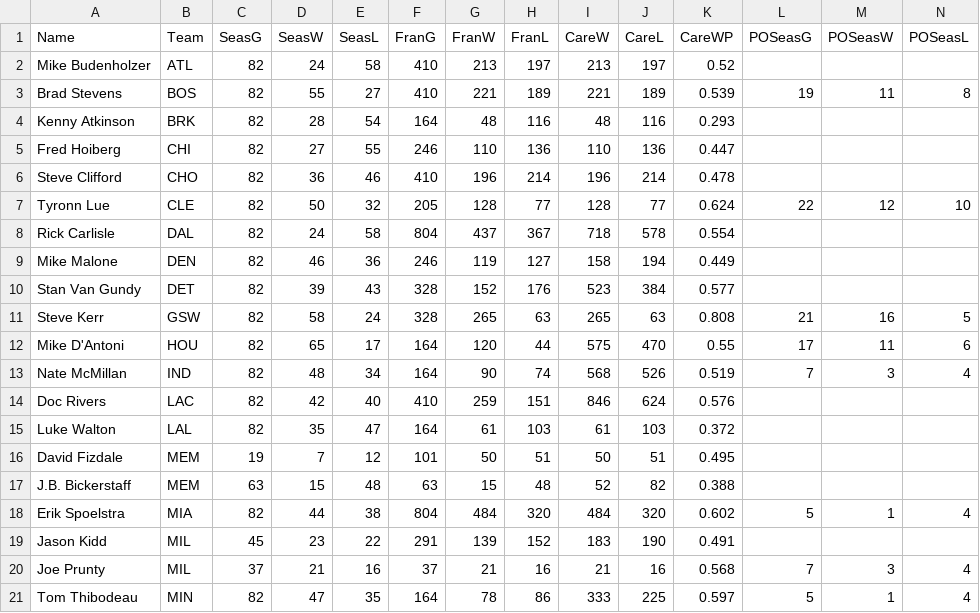
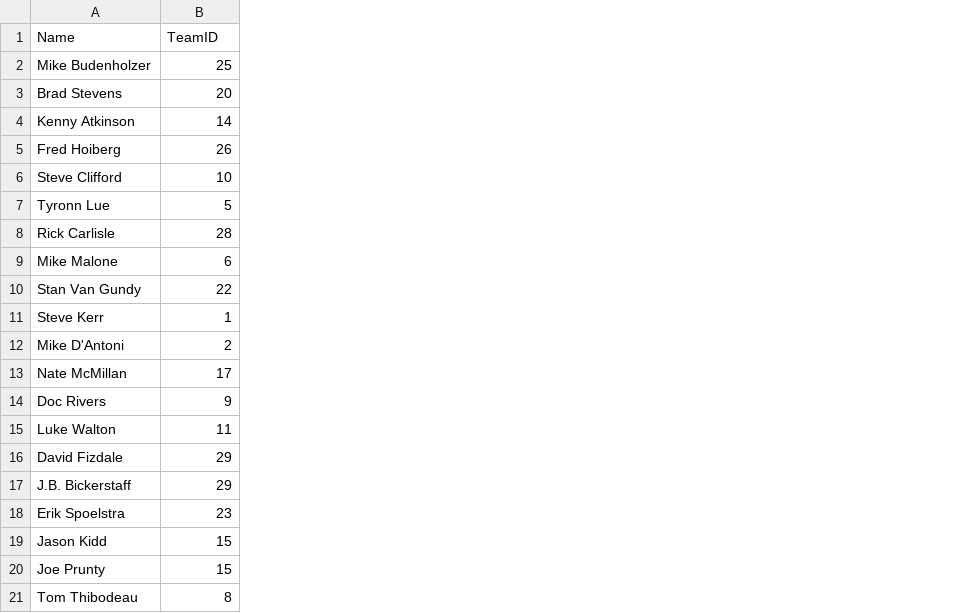
Before and after one commit to DentonPaul/NBA_Lookup, a CSV file: app/static/files/Coaches.csv, drawn as a sheet; only a part is shown; removed rows and columns are numbered as before the commit, all else as after; the diff covers the shown part only; the diff names each change by its address in the sheet, - before the commit and + after, or states it on an @@ line.

```diff
--- a/app/static/files/Coaches.csv
+++ b/app/static/files/Coaches.csv
-column B (Team), rows 2-21: ATL | BOS | BRK | CHI | CHO | CLE | DAL | DEN | DET | GSW | HOU | IND | LAC | LAL | MEM | MEM | MIA | MIL | MIL | MIN
-column C (SeasG), rows 2-21: 82 | 82 | 82 | 82 | 82 | 82 | 82 | 82 | 82 | 82 | 82 | 82 | 82 | 82 | 19 | 63 | 82 | 45 | 37 | 82
-column D (SeasW), rows 2-21: 24 | 55 | 28 | 27 | 36 | 50 | 24 | 46 | 39 | 58 | 65 | 48 | 42 | 35 | 7 | 15 | 44 | 23 | 21 | 47
-column E (SeasL), rows 2-21: 58 | 27 | 54 | 55 | 46 | 32 | 58 | 36 | 43 | 24 | 17 | 34 | 40 | 47 | 12 | 48 | 38 | 22 | 16 | 35
-column F (FranG), rows 2-21: 410 | 410 | 164 | 246 | 410 | 205 | 804 | 246 | 328 | 328 | 164 | 164 | 410 | 164 | 101 | 63 | 804 | 291 | 37 | 164
-column G (FranW), rows 2-21: 213 | 221 | 48 | 110 | 196 | 128 | 437 | 119 | 152 | 265 | 120 | 90 | 259 | 61 | 50 | 15 | 484 | 139 | 21 | 78
-column H (FranL), rows 2-21: 197 | 189 | 116 | 136 | 214 | 77 | 367 | 127 | 176 | 63 | 44 | 74 | 151 | 103 | 51 | 48 | 320 | 152 | 16 | 86
-column I (CareW), rows 2-21: 213 | 221 | 48 | 110 | 196 | 128 | 718 | 158 | 523 | 265 | 575 | 568 | 846 | 61 | 50 | 52 | 484 | 183 | 21 | 333
-column J (CareL), rows 2-21: 197 | 189 | 116 | 136 | 214 | 77 | 578 | 194 | 384 | 63 | 470 | 526 | 624 | 103 | 51 | 82 | 320 | 190 | 16 | 225
-column K (CareWP), rows 2-21: 0.52 | 0.539 | 0.293 | 0.447 | 0.478 | 0.624 | 0.554 | 0.449 | 0.577 | 0.808 | 0.55 | 0.519 | 0.576 | 0.372 | 0.495 | 0.388 | 0.602 | 0.491 | 0.568 | 0.597
-column M (POSeasW), rows 3-21: 11 |  |  |  | 12 |  |  |  | 16 | 11 | 3 |  |  |  |  | 1 |  | 3 | 1
-column N (POSeasL), rows 3-21: 8 |  |  |  | 10 |  |  |  | 5 | 6 | 4 |  |  |  |  | 4 |  | 4 | 4
-B1: POSeasG
+B1: TeamID
-B2 (TeamID): (empty)
+B2 (TeamID): 25
-B3 (TeamID): 19
+B3 (TeamID): 20
-B4 (TeamID): (empty)
+B4 (TeamID): 14
-B5 (TeamID): (empty)
+B5 (TeamID): 26
-B6 (TeamID): (empty)
+B6 (TeamID): 10
-B7 (TeamID): 22
+B7 (TeamID): 5
-B8 (TeamID): (empty)
+B8 (TeamID): 28
-B9 (TeamID): (empty)
+B9 (TeamID): 6
-B10 (TeamID): (empty)
+B10 (TeamID): 22
-B11 (TeamID): 21
+B11 (TeamID): 1
-B12 (TeamID): 17
+B12 (TeamID): 2
-B13 (TeamID): 7
+B13 (TeamID): 17
-B14 (TeamID): (empty)
+B14 (TeamID): 9
-B15 (TeamID): (empty)
+B15 (TeamID): 11
-B16:B17 (TeamID): (empty)
+B16:B17 (TeamID): 29
-B18 (TeamID): 5
+B18 (TeamID): 23
-B19 (TeamID): (empty)
+B19 (TeamID): 15
-B20 (TeamID): 7
+B20 (TeamID): 15
-B21 (TeamID): 5
+B21 (TeamID): 8
```
Also changed, not shown: 6 removed columns and 13 edited cells elsewhere in this file, 9 other files.
